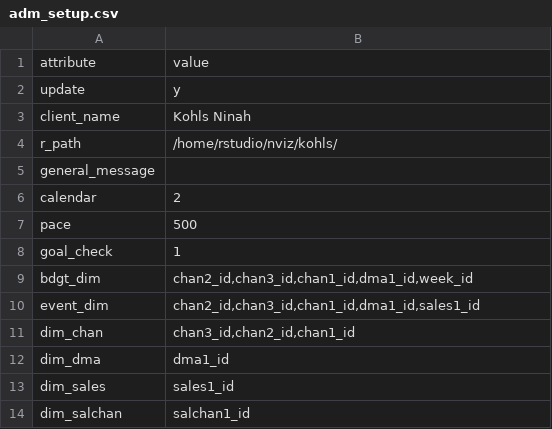
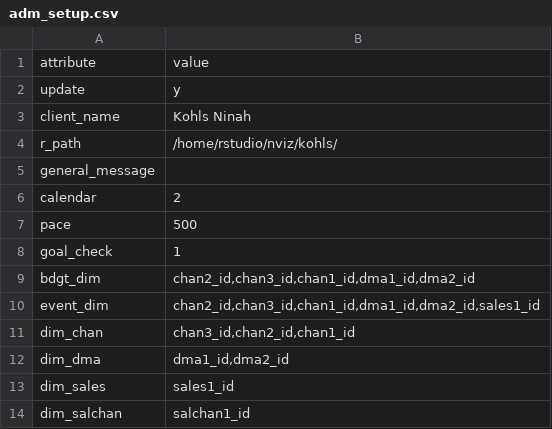
Before and after one commit to truesightconsulting/kohls, a CSV file: admin/opt/admin/adm_setup.csv, drawn as a sheet.

```diff
--- a/admin/opt/admin/adm_setup.csv
+++ b/admin/opt/admin/adm_setup.csv
@@ -8,6 +8,6 @@ pace,500
 goal_check,1
-bdgt_dim,"chan2_id,chan3_id,chan1_id,dma1_id,week_id"
-event_dim,"chan2_id,chan3_id,chan1_id,dma1_id,sales1_id"
+bdgt_dim,"chan2_id,chan3_id,chan1_id,dma1_id,dma2_id"
+event_dim,"chan2_id,chan3_id,chan1_id,dma1_id,dma2_id,sales1_id"
 dim_chan,"chan3_id,chan2_id,chan1_id"
-dim_dma,dma1_id
+dim_dma,"dma1_id,dma2_id"
 dim_sales,sales1_id
```
Also changed, not shown: admin/opt/admin/adm_modules_dim.csv, admin/opt/admin/adm_output.csv, 6 other files.
